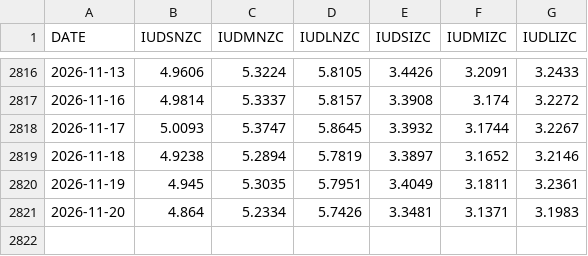
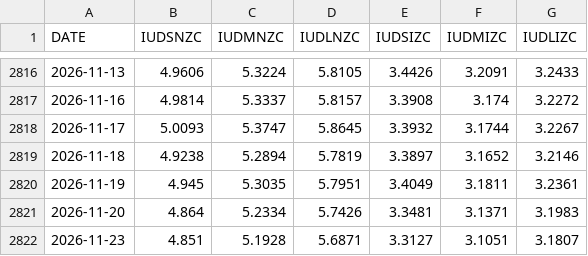
Before and after one commit to ledomanolis/headroom, a CSV file: data/boe-history.csv, drawn as a sheet; only a part is shown, gaps mark what is left out; the diff names each change by its address in the sheet, - before the commit and + after, or states it on an @@ line.

```diff
--- a/data/boe-history.csv
+++ b/data/boe-history.csv
+row 2822: 2026-11-23 | 4.851 | 5.1928 | 5.6871 | 3.3127 | 3.1051 | 3.1807
```
Also changed, not shown: 2 other files.
